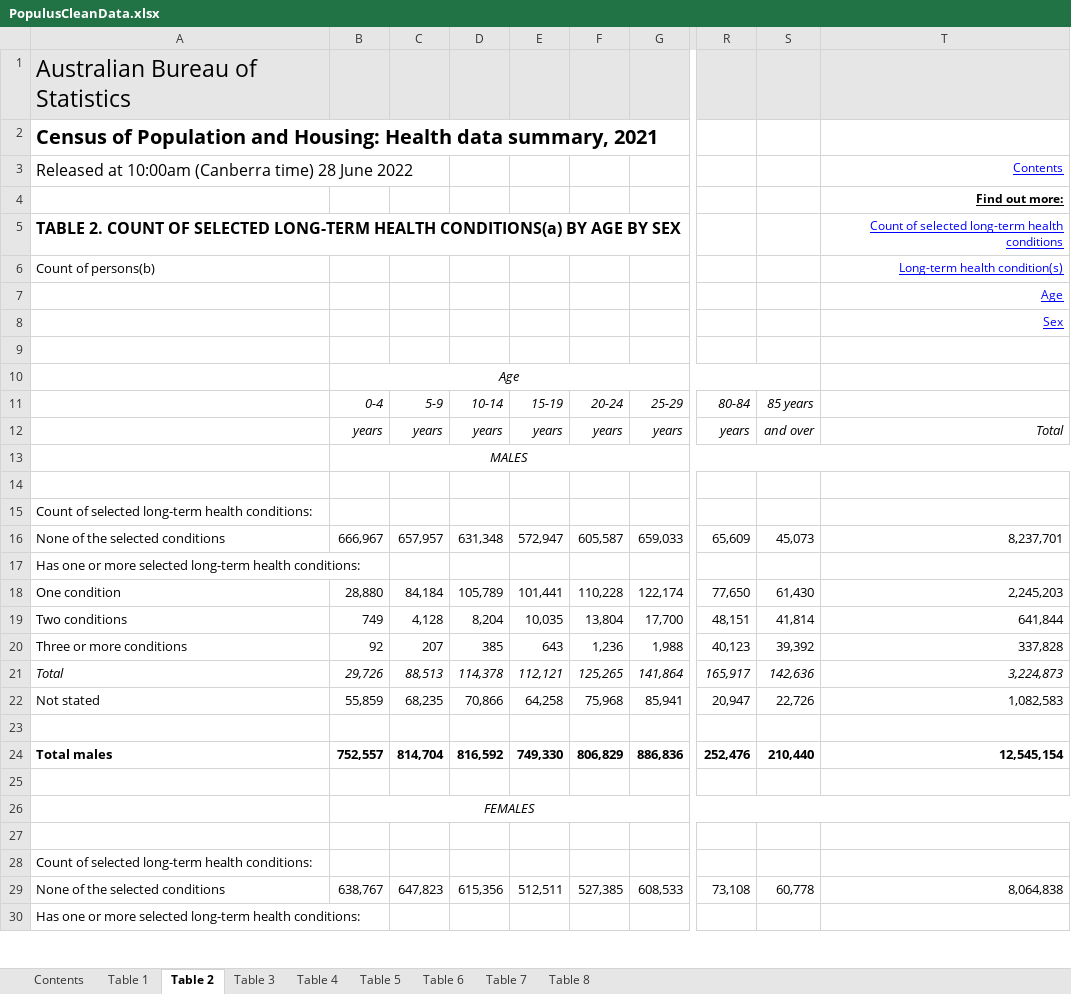
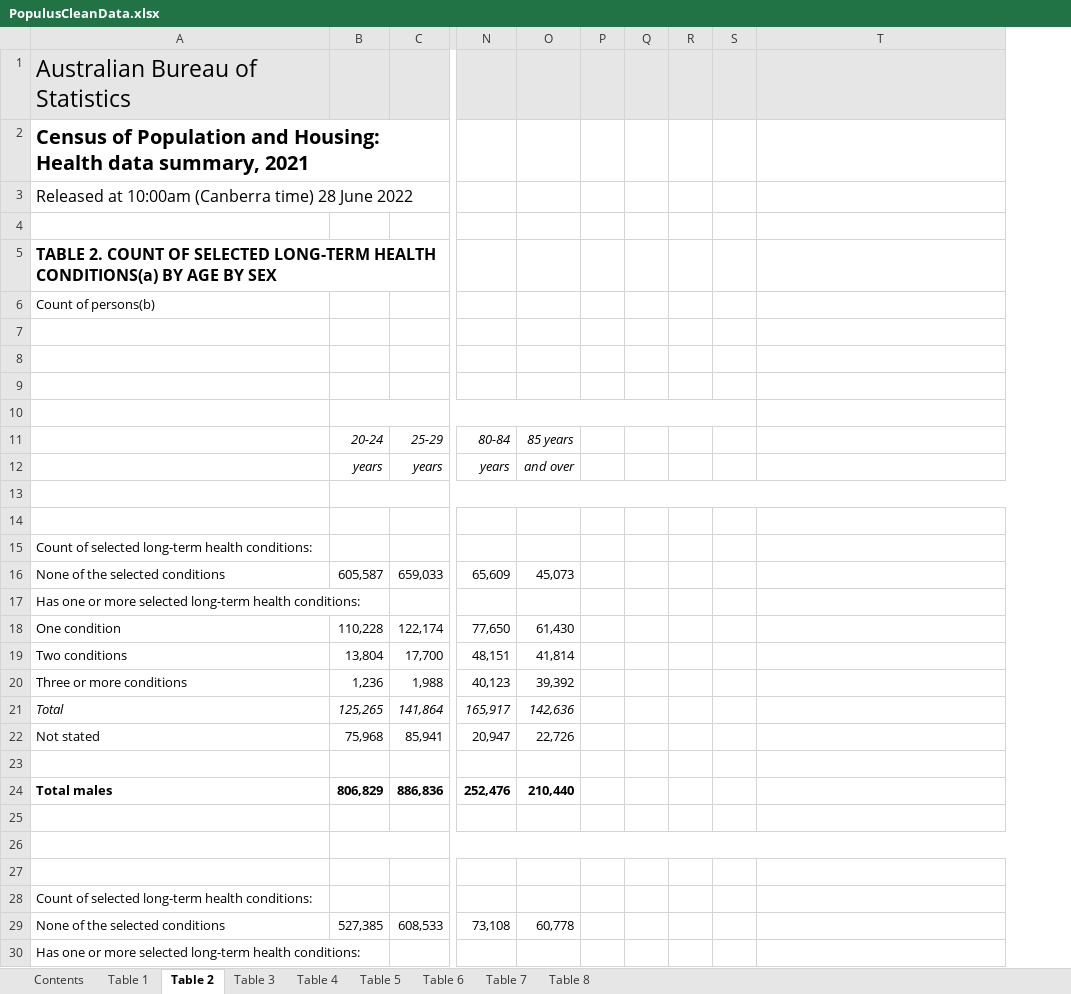
Before and after one commit to CS4042-Group-Echo/Assessment-2, an Excel workbook: CleanData/PopulusCleanData.xlsx, sheet Table 2, drawn as a sheet; only a part is shown, gaps mark what is left out; values as stored, in another font and other column widths than the file's, no borders; charts and pictures not drawn; removed rows and columns are numbered as before the commit, all else as after; the diff covers the shown part only; the diff names each change by its address in the sheet, - before the commit and + after, or states it on an @@ line.

```diff
--- a/CleanData/PopulusCleanData.xlsx (sheet Table 2)
+++ b/CleanData/PopulusCleanData.xlsx (sheet Table 2)
-column B, rows 10-29: Age | 0-4 | years | MALES |  |  | 666,967 |  | 28,880 | 749 | 92 | 29,726 | 55,859 |  | 752,557 |  | FEMALES |  |  | 638,767
-column C, rows 11-29: 5-9 | years |  |  |  | 657,957 |  | 84,184 | 4,128 | 207 | 88,513 | 68,235 |  | 814,704 |  |  |  |  | 647,823
-column D, rows 11-29: 10-14 | years |  |  |  | 631,348 |  | 105,789 | 8,204 | 385 | 114,378 | 70,866 |  | 816,592 |  |  |  |  | 615,356
-column E, rows 11-29: 15-19 | years |  |  |  | 572,947 |  | 101,441 | 10,035 | 643 | 112,121 | 64,258 |  | 749,330 |  |  |  |  | 512,511
+column P, empty
+column Q, empty
+column R, empty
+column S, empty
-T3: Contents
+T3: (empty)
-T4: Find out more:
+T4: (empty)
-T5: Count of selected long-term health conditions
+T5: (empty)
-T6: Long-term health condition(s)
+T6: (empty)
-T7: Age
+T7: (empty)
-T8: Sex
+T8: (empty)
+B10:S10 merged
-T12: Total
+T12: (empty)
+B13:T13 merged
-T16: 8,237,701
+T16: (empty)
-T18: 2,245,203
+T18: (empty)
-T19: 641,844
+T19: (empty)
-T20: 337,828
+T20: (empty)
-T21: 3,224,873
+T21: (empty)
-T22: 1,082,583
+T22: (empty)
-T24: 12,545,154
+T24: (empty)
+B26:T26 merged
-T29: 8,064,838
+T29: (empty)
```
Also changed, not shown: 14 edited cells and merged cells elsewhere in this sheet, sheet Table 7, sheet Table 1, sheet Table 8, sheet Table 6, sheet Table 3, sheet Table 5, 2 more sheets, hidden cells, charts or pictures, CleanData/AdfCleanData.xlsx, 4 other files.
